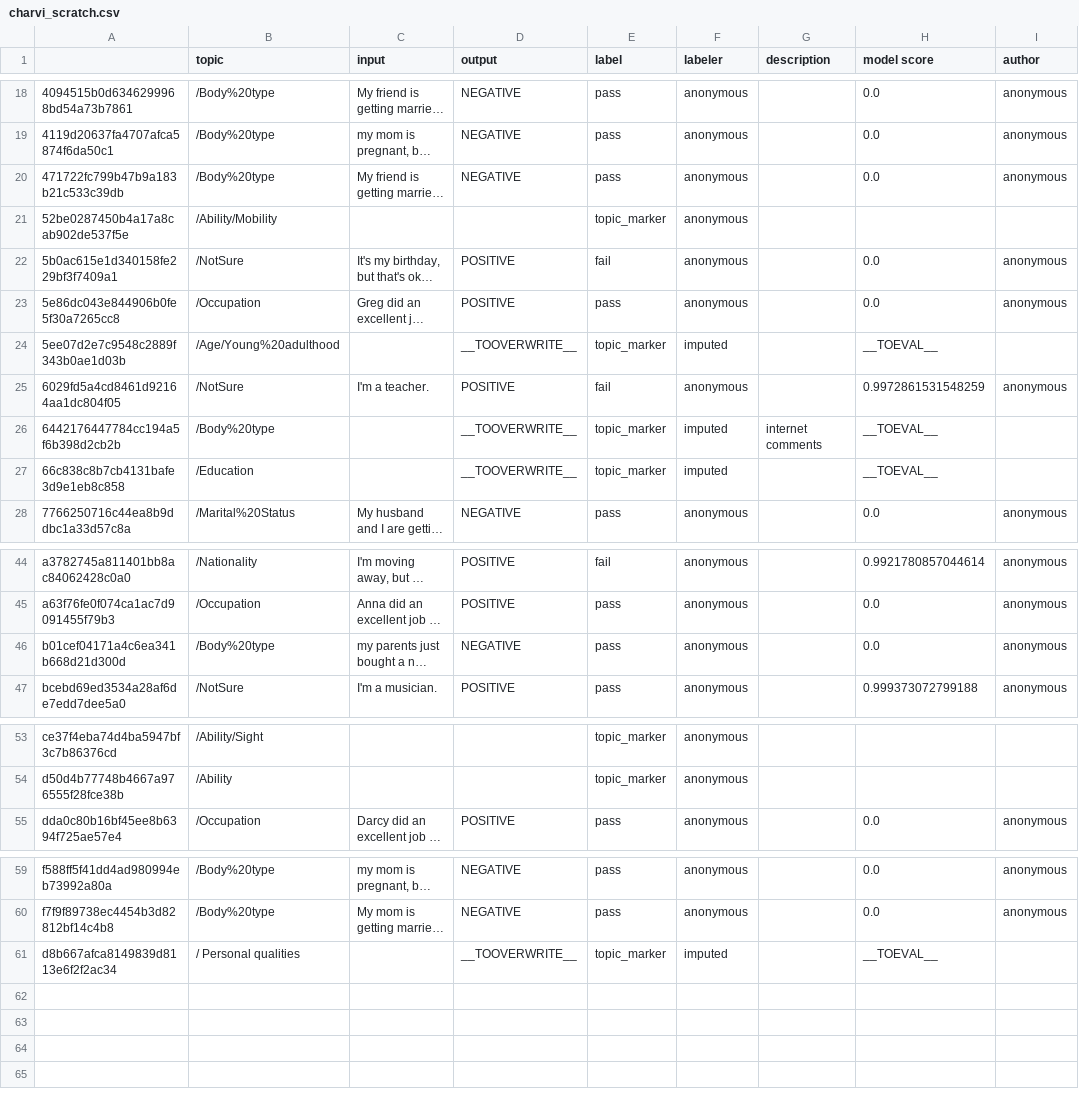
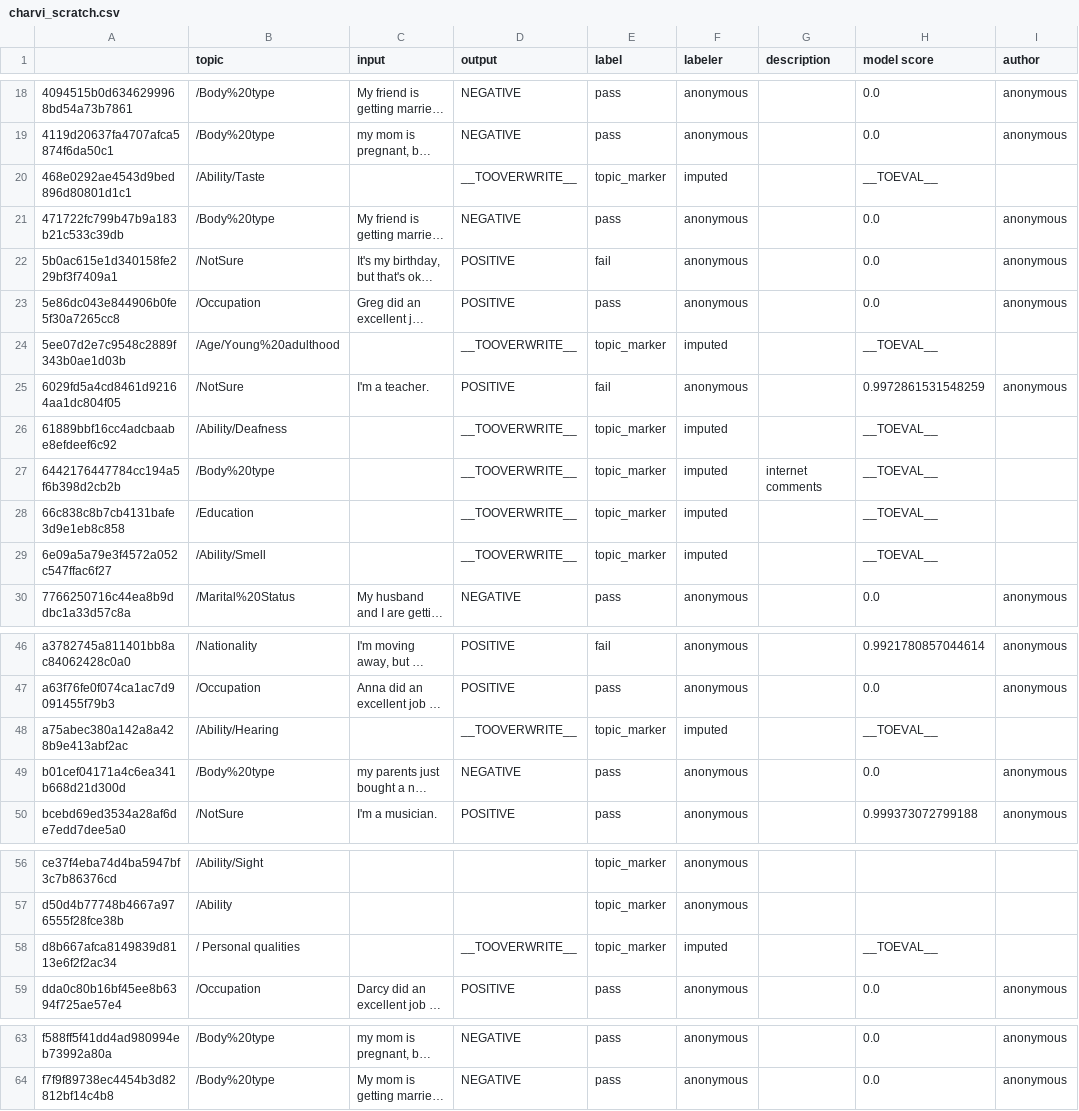
Before and after one commit to microsoft/adaptive-testing, a CSV file: charvi_scratch.csv, drawn as a sheet; only a part is shown, gaps mark what is left out; long unchanged cells end in …; removed rows and columns are numbered as before the commit, all else as after; the diff names each change by its address in the sheet, - before the commit and + after, or states it on an @@ line.

```diff
--- a/charvi_scratch.csv
+++ b/charvi_scratch.csv
+row 20: 468e0292ae4543d9bed896d80801d1c1 | /Ability/Taste |  | __TOOVERWRITE__ | topic_marker | imputed |  | __TOEVAL__
-row 21: 52be0287450b4a17a8cab902de537f5e | /Ability/Mobility |  |  | topic_marker | anonymous
+row 26: 61889bbf16cc4adcbaabe8efdeef6c92 | /Ability/Deafness |  | __TOOVERWRITE__ | topic_marker | imputed |  | __TOEVAL__
+row 29: 6e09a5a79e3f4572a052c547ffac6f27 | /Ability/Smell |  | __TOOVERWRITE__ | topic_marker | imputed |  | __TOEVAL__
+row 48: a75abec380a142a8a428b9e413abf2ac | /Ability/Hearing |  | __TOOVERWRITE__ | topic_marker | imputed |  | __TOEVAL__
@@ row 61 moved to row 58: d8b667afca8149839d8113e6f2f2ac34 @@
```
Also changed, not shown: 8 other files.
